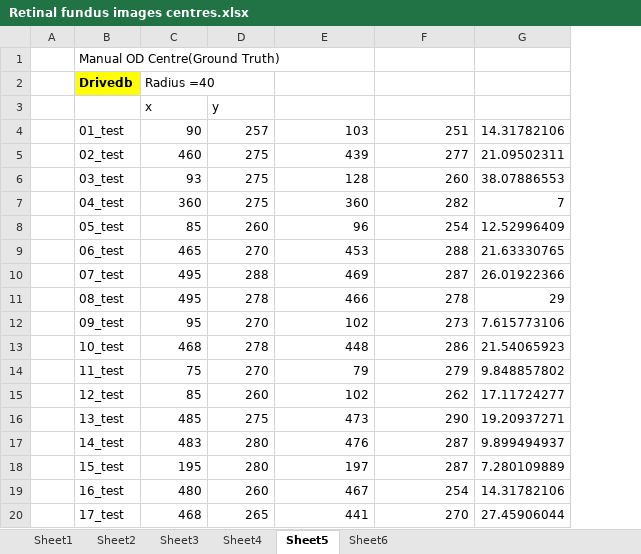
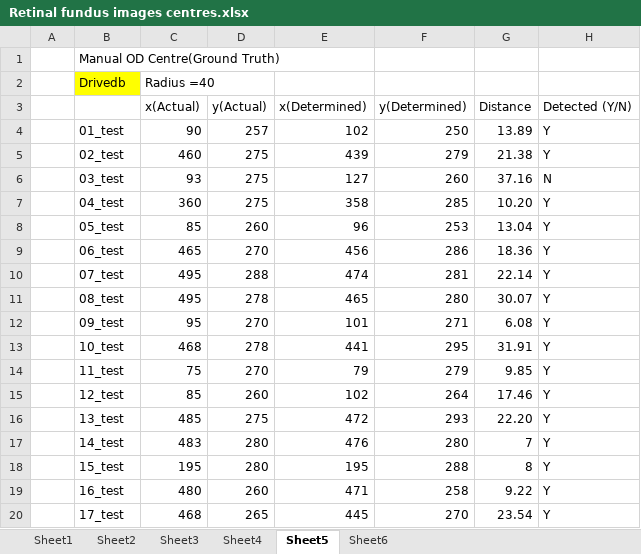
Before and after one commit to Suriya-Prasad/DE---Diabetic-retinopathy-detection, an Excel workbook: Retinal fundus images centres.xlsx, sheet Sheet5, drawn as a sheet; only a part is shown; values as stored, in another font and other column widths than the file's, no borders; removed rows and columns are numbered as before the commit, all else as after; the diff covers the shown part only; the diff names each change by its address in the sheet, - before the commit and + after, or states it on an @@ line.

Commit message:
XL Sheet updated

```diff
--- a/Retinal fundus images centres.xlsx (sheet Sheet5)
+++ b/Retinal fundus images centres.xlsx (sheet Sheet5)
-column G, rows 4-20: 14.31782106 | 21.09502311 | 38.07886553 | 7 | 12.52996409 | 21.63330765 | 26.01922366 | 29 | 7.615773106 | 21.54065923 | 9.848857802 | 17.11724277 | 19.20937271 | 9.899494937 | 7.280109889 | 14.31782106 | 27.45906044
+column G, rows 4-20: 13.89 | 21.38 | 37.16 | 10.20 | 13.04 | 18.36 | 22.14 | 30.07 | 6.08 | 31.91 | 9.85 | 17.46 | 22.20 | 7 | 8 | 9.22 | 23.54
+column H, rows 4-20: Y | Y | N | Y | Y | Y | Y | Y | Y | Y | Y | Y | Y | Y | Y | Y | Y
-B2 bold: on
+B2 bold: off
-row 3:  |  | x | y
+row 3:  |  | x(Actual) | y(Actual) | x(Determined) | y(Determined) | Distance | Detected (Y/N)
-E4: 103
+E4: 102
-F4: 251
+F4: 250
-F5: 277
+F5: 279
-E6: 128
+E6: 127
-E7: 360
+E7: 358
-F7: 282
+F7: 285
-F8: 254
+F8: 253
-E9: 453
+E9: 456
-F9: 288
+F9: 286
-E10: 469
+E10: 474
-F10: 287
+F10: 281
-E11: 466
+E11: 465
-F11: 278
+F11: 280
-E12: 102
+E12: 101
-F12: 273
+F12: 271
-E13: 448
+E13: 441
-F13: 286
+F13: 295
-F15: 262
+F15: 264
-E16: 473
+E16: 472
-F16: 290
+F16: 293
-F17: 287
+F17: 280
-E18: 197
+E18: 195
-F18: 287
+F18: 288
-E19: 467
+E19: 471
-F19: 254
+F19: 258
-E20: 441
+E20: 445
```
Also changed, not shown: 41 edited cells elsewhere in this sheet, sheet Sheet6, sheet Sheet2, sheet Sheet1, sheet Sheet3, sheet Sheet4, 41 other files.
